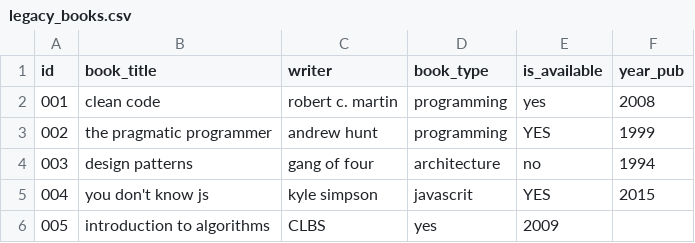
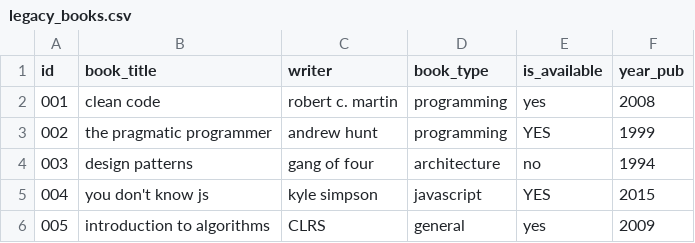
Before and after one commit to seanmarlon903/BotonLibraryETL, a CSV file: CuarioLibraryETL/legacy_books.csv, drawn as a sheet.

Commit message:
Fix CSV format - add missing column and fix data

```diff
--- a/CuarioLibraryETL/legacy_books.csv
+++ b/CuarioLibraryETL/legacy_books.csv
@@ -4,3 +4,3 @@ id,book_title,writer,book_type,is_available,year_pub
 003,design patterns,gang of four,architecture,no,1994
-004,you don't know js, kyle simpson,javascrit,YES,2015
-005, introduction to algorithms, CLBS,yes,2009
+004,you don't know js,kyle simpson,javascript,YES,2015
+005,introduction to algorithms,CLRS,general,yes,2009
```
